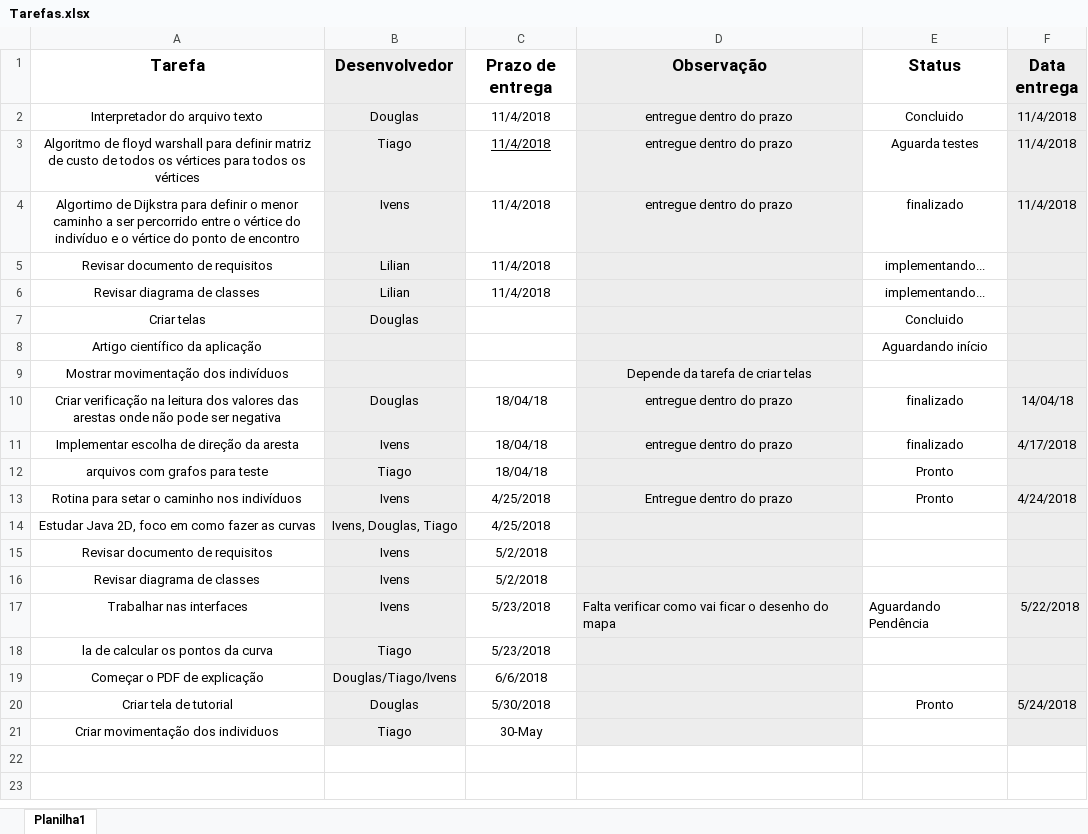
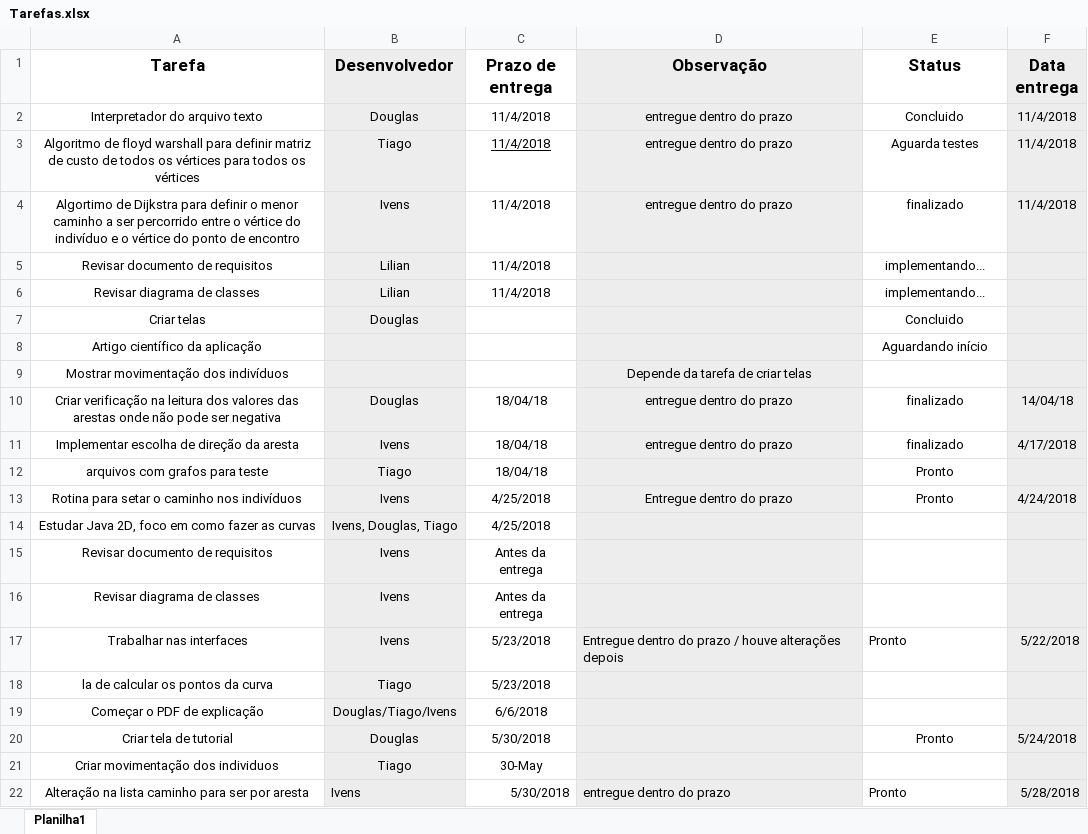
Before and after one commit to vensller/ProjetoXablau, an Excel workbook: Documentos/Tarefas.xlsx, sheet Planilha1, drawn as a sheet; values as stored, in another font and other column widths than the file's, no borders; the diff names each change by its address in the sheet, - before the commit and + after, or states it on an @@ line.

Commit message:
Alteração na tela do mapa, no modelo do Nó e descrição do Dijkstra
Foi realizada alteração no mapa, para realizar-se o desenho do mapa, para melhorar a navegabilidade na tela. Também foi alterado o Nó, para que em vez de trabalhar com vértices, trabalhe com Aresta, para que na Lista encadeada do caminho, seja mais fácil realizar os cálculos para movimentação do indivíduo. Também descrevi o Dijkstra no relatório em template do Latex.

```diff
--- a/Documentos/Tarefas.xlsx (sheet Planilha1)
+++ b/Documentos/Tarefas.xlsx (sheet Planilha1)
-C15:C16 (Prazo de entrega): 5/2/2018
+C15:C16 (Prazo de entrega): Antes da entrega
-D17 (Observação): Falta verificar como vai ficar o desenho do mapa
+D17 (Observação): Entregue dentro do prazo / houve alterações depois
-E17 (Status): Aguardando Pendência
+E17 (Status): Pronto
+row 22: Alteração na lista caminho para ser por aresta | Ivens | 5/30/2018 | entregue dentro do prazo | Pronto | 5/28/2018
```
Also changed, not shown: 33 other files.
